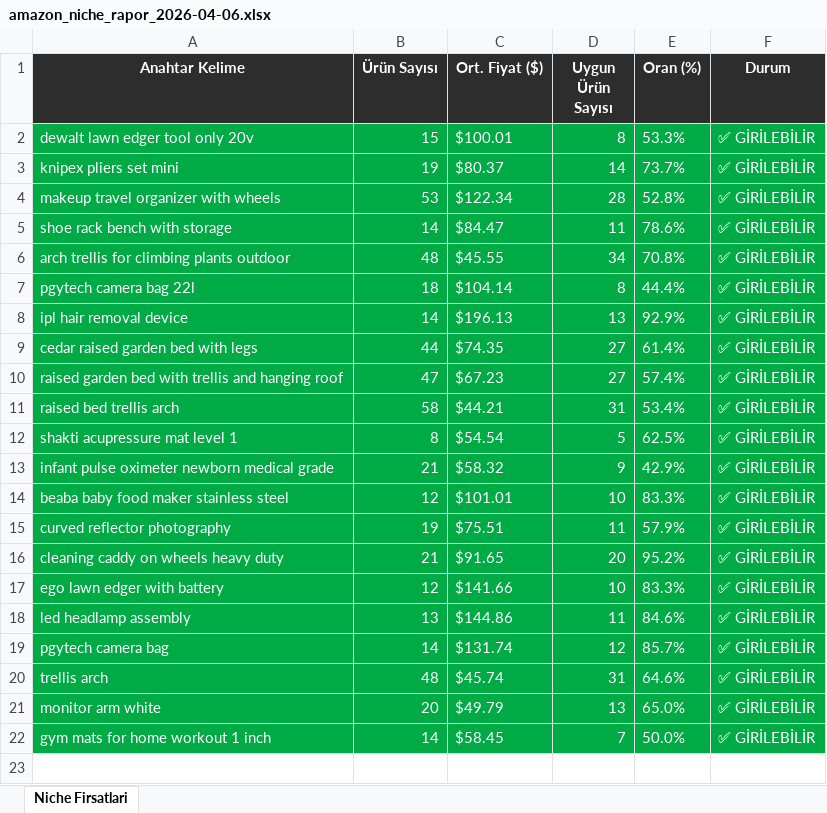
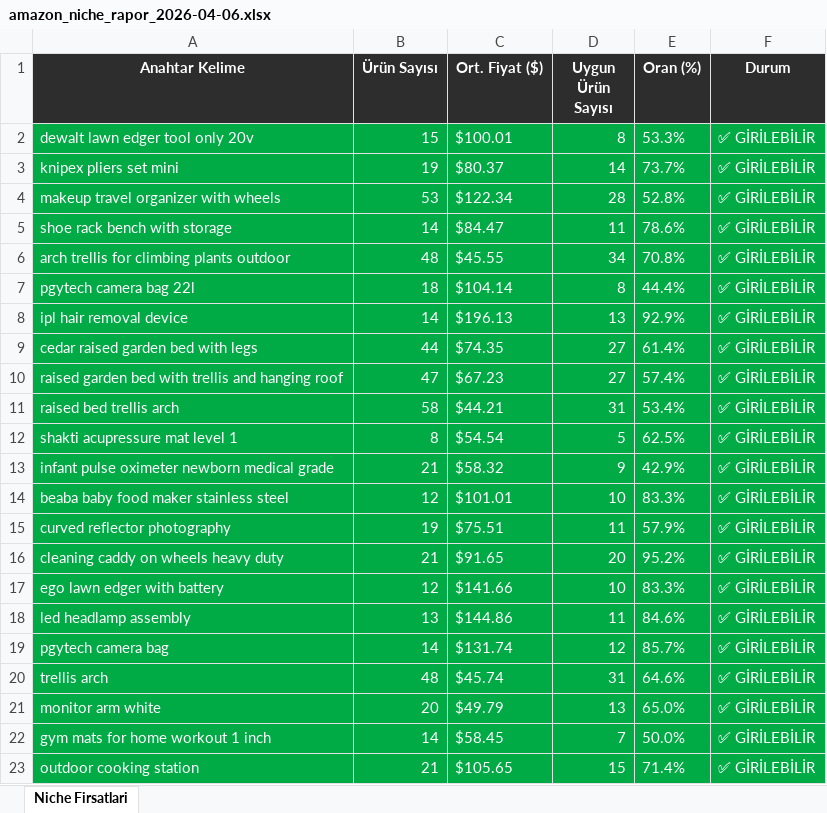
Before and after one commit to furkanarslan3445-coder/amazon-pl-research, an Excel workbook: output/amazon_niche_rapor_2026-04-06.xlsx, sheet Niche Firsatlari, drawn as a sheet; values as stored, in another font and other column widths than the file's, no borders; the diff names each change by its address in the sheet, - before the commit and + after, or states it on an @@ line.

```diff
--- a/output/amazon_niche_rapor_2026-04-06.xlsx (sheet Niche Firsatlari)
+++ b/output/amazon_niche_rapor_2026-04-06.xlsx (sheet Niche Firsatlari)
+row 23: outdoor cooking station | 21 | $105.65 | 15 | 71.4% | ✅ GİRİLEBİLİR
```
Also changed, not shown: 1 other file.
